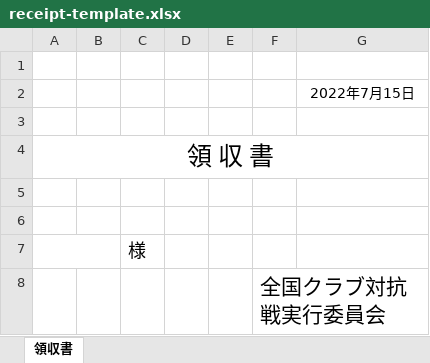
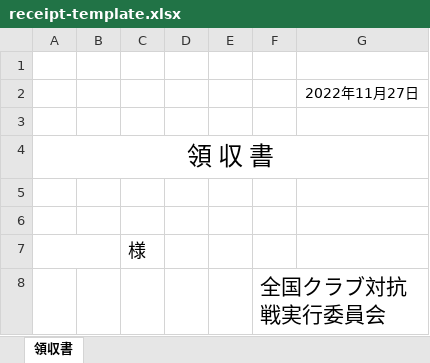
Before and after one commit to s-ariga/club-receipt, an Excel workbook: template/receipt-template.xlsx, sheet 領収書, drawn as a sheet; only a part is shown; values as stored, in another font and other column widths than the file's, no borders; the diff names each change by its address in the sheet, - before the commit and + after, or states it on an @@ line.

```diff
--- a/template/receipt-template.xlsx (sheet 領収書)
+++ b/template/receipt-template.xlsx (sheet 領収書)
-G2: 2022年7月15日
+G2: 2022年11月27日
```
Also changed, not shown: 3 other files.
